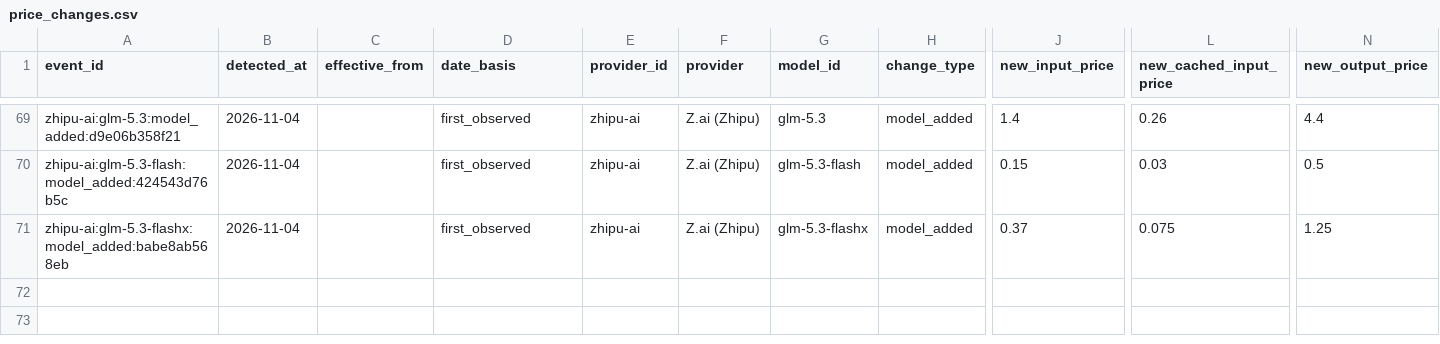
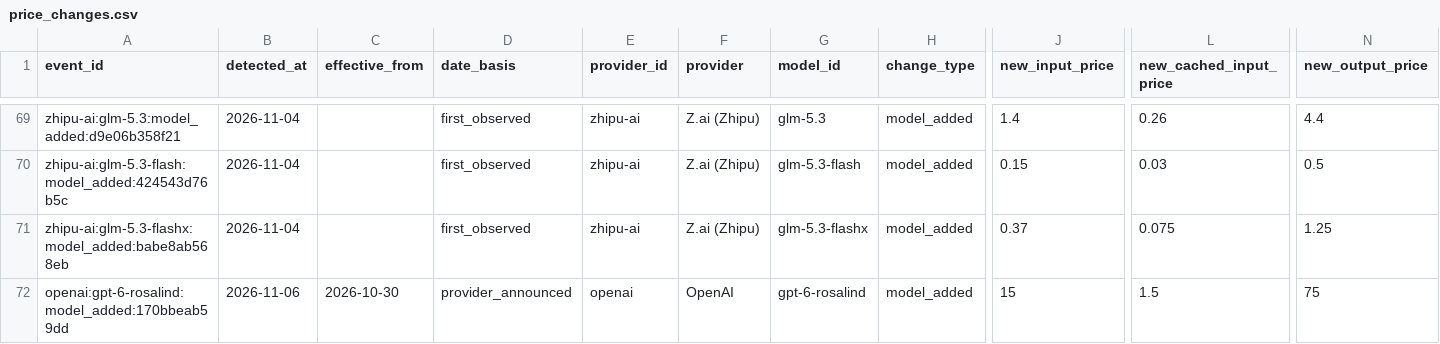
Before and after one commit to aicostbudget/ai-api-pricing-data, a CSV file: huggingface-history/price_changes.csv, drawn as a sheet; only a part is shown, gaps mark what is left out; rows hold the shown columns only; the diff names each change by its address in the sheet, - before the commit and + after, or states it on an @@ line.

```diff
--- a/huggingface-history/price_changes.csv
+++ b/huggingface-history/price_changes.csv
+row 72: openai:gpt-6-rosalind:model_added:170bbeab59dd | 2026-11-06 | 2026-10-30 | provider_announced | openai | OpenAI | gpt-6-rosalind | model_added | 15 | 1.5 | 75
```
Also changed, not shown: api/v1/prices.csv, data/prices.csv, 42 other files.
